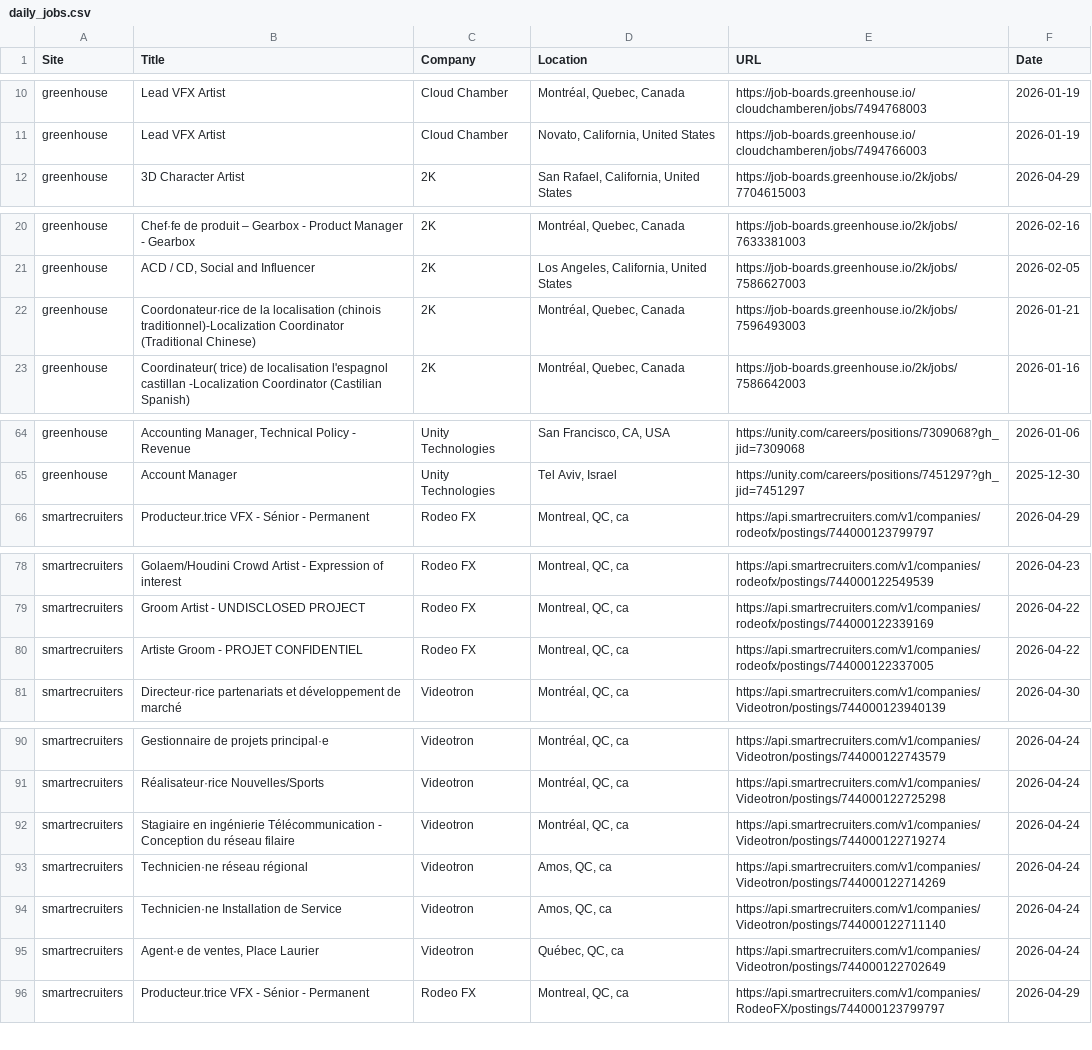
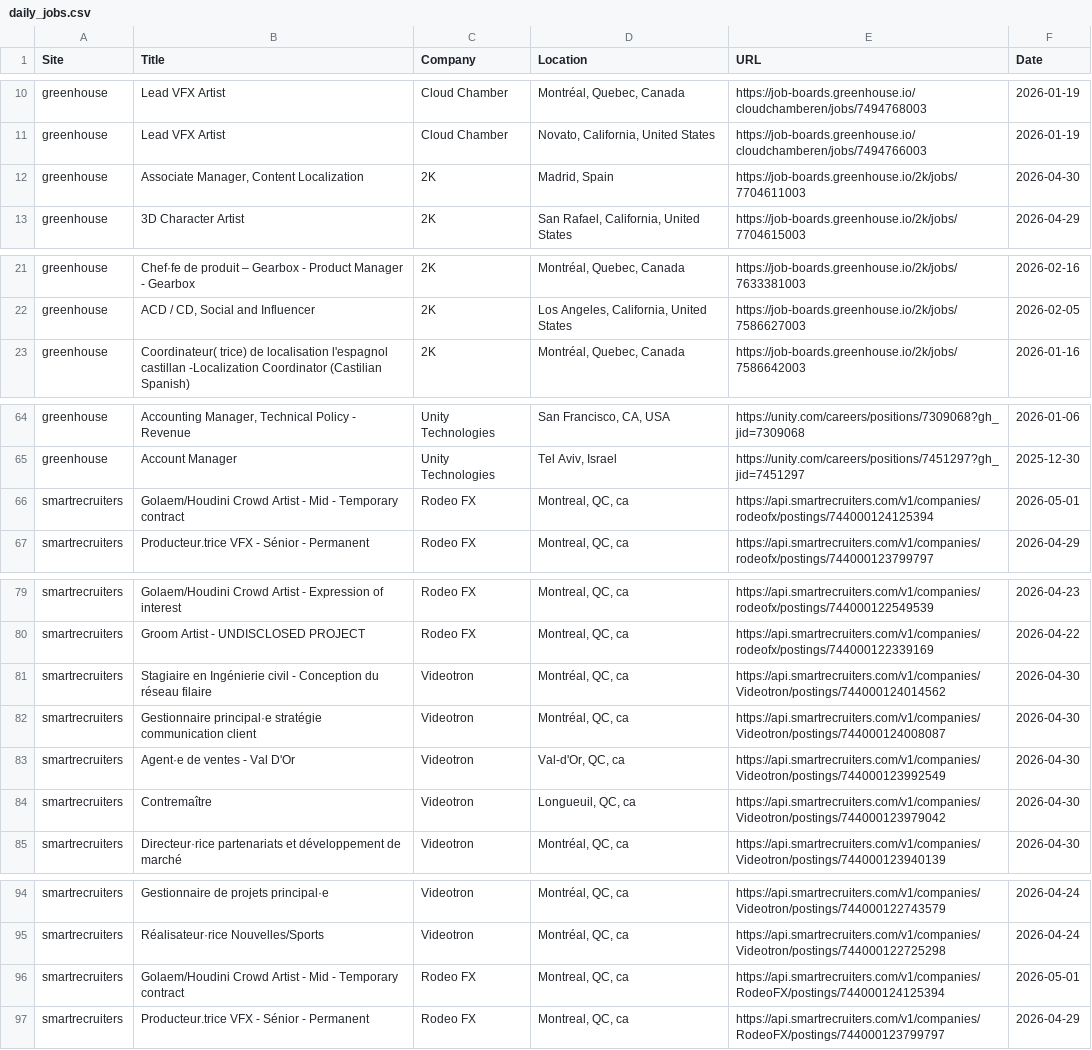
Before and after one commit to christiandguerard/ever-jobs-dash, a CSV file: daily_jobs.csv, drawn as a sheet; only a part is shown, gaps mark what is left out; the diff covers the shown part only.

Commit message:
Update job dashboard: Fri May  1 13:42:12 UTC 2026

```diff
--- a/daily_jobs.csv
+++ b/daily_jobs.csv
@@ -11,2 +11,3 @@ greenhouse,Lead VFX Artist,Cloud Chamber,"Montréal, Quebec, Canada",https://job
 greenhouse,Lead VFX Artist,Cloud Chamber,"Novato, California, United States",https://job-boards.greenhouse.io/cloudchamberen/jobs/7494766003,2026-01-19
+greenhouse,"Associate Manager, Content Localization",2K,"Madrid, Spain",https://job-boards.greenhouse.io/2k/jobs/7704611003,2026-04-30
 greenhouse,3D Character Artist,2K,"San Rafael, California, United States",https://job-boards.greenhouse.io/2k/jobs/7704615003,2026-04-29
@@ -21,3 +22,2 @@ greenhouse,Chef·fe de produit – Gearbox - Product Manager - Gearbox,2K,"Montr
 greenhouse,"ACD / CD, Social and Influencer",2K,"Los Angeles, California, United States",https://job-boards.greenhouse.io/2k/jobs/7586627003,2026-02-05
-greenhouse,Coordonateur∙rice de la localisation (chinois traditionnel)-Localization Coordinator (Traditional Chinese),2K,"Montréal, Quebec, Canada",https://job-boards.greenhouse.io/2k/jobs/7596493003,2026-01-21
 greenhouse,Coordinateur( trice) de localisation l'espagnol castillan -Localization Coordinator (Castilian Spanish),2K,"Montréal, Quebec, Canada",https://job-boards.greenhouse.io/2k/jobs/7586642003,2026-01-16
@@ -65,2 +65,3 @@ greenhouse,"Accounting Manager, Technical Policy - Revenue",Unity Technologies,"
 greenhouse,Account Manager,Unity Technologies,"Tel Aviv, Israel",https://unity.com/careers/positions/7451297?gh_jid=7451297,2025-12-30
+smartrecruiters,Golaem/Houdini Crowd Artist - Mid - Temporary contract,Rodeo FX,"Montreal, QC, ca",https://api.smartrecruiters.com/v1/companies/rodeofx/postings/744000124125394,2026-05-01
 smartrecruiters,Producteur.trice VFX - Sénior - Permanent,Rodeo FX,"Montreal, QC, ca",https://api.smartrecruiters.com/v1/companies/rodeofx/postings/744000123799797,2026-04-29
@@ -79,3 +80,6 @@ smartrecruiters,Golaem/Houdini Crowd Artist - Expression of interest,Rodeo FX,"M
 smartrecruiters,Groom Artist - UNDISCLOSED PROJECT,Rodeo FX,"Montreal, QC, ca",https://api.smartrecruiters.com/v1/companies/rodeofx/postings/744000122339169,2026-04-22
-smartrecruiters,Artiste Groom - PROJET CONFIDENTIEL,Rodeo FX,"Montreal, QC, ca",https://api.smartrecruiters.com/v1/companies/rodeofx/postings/744000122337005,2026-04-22
+smartrecruiters,Stagiaire en Ingénierie civil - Conception du réseau filaire,Videotron,"Montréal, QC, ca",https://api.smartrecruiters.com/v1/companies/Videotron/postings/744000124014562,2026-04-30
+smartrecruiters,Gestionnaire principal·e stratégie communication client,Videotron,"Montréal, QC, ca",https://api.smartrecruiters.com/v1/companies/Videotron/postings/744000124008087,2026-04-30
+smartrecruiters,Agent·e de ventes - Val D'Or,Videotron,"Val-d'Or, QC, ca",https://api.smartrecruiters.com/v1/companies/Videotron/postings/744000123992549,2026-04-30
+smartrecruiters,Contremaître,Videotron,"Longueuil, QC, ca",https://api.smartrecruiters.com/v1/companies/Videotron/postings/744000123979042,2026-04-30
 smartrecruiters,Directeur·rice partenariats et développement de marché,Videotron,"Montréal, QC, ca",https://api.smartrecruiters.com/v1/companies/Videotron/postings/744000123940139,2026-04-30
@@ -91,6 +95,3 @@ smartrecruiters,Gestionnaire de projets principal·e,Videotron,"Montréal, QC, c
 smartrecruiters,Réalisateur·rice Nouvelles/Sports,Videotron,"Montréal, QC, ca",https://api.smartrecruiters.com/v1/companies/Videotron/postings/744000122725298,2026-04-24
-smartrecruiters,Stagiaire en ingénierie Télécommunication - Conception du réseau filaire,Videotron,"Montréal, QC, ca",https://api.smartrecruiters.com/v1/companies/Videotron/postings/744000122719274,2026-04-24
-smartrecruiters,Technicien·ne réseau régional,Videotron,"Amos, QC, ca",https://api.smartrecruiters.com/v1/companies/Videotron/postings/744000122714269,2026-04-24
-smartrecruiters,Technicien·ne Installation de Service,Videotron,"Amos, QC, ca",https://api.smartrecruiters.com/v1/companies/Videotron/postings/744000122711140,2026-04-24
-smartrecruiters,"Agent·e de ventes, Place Laurier",Videotron,"Québec, QC, ca",https://api.smartrecruiters.com/v1/companies/Videotron/postings/744000122702649,2026-04-24
+smartrecruiters,Golaem/Houdini Crowd Artist - Mid - Temporary contract,Rodeo FX,"Montreal, QC, ca",https://api.smartrecruiters.com/v1/companies/RodeoFX/postings/744000124125394,2026-05-01
 smartrecruiters,Producteur.trice VFX - Sénior - Permanent,Rodeo FX,"Montreal, QC, ca",https://api.smartrecruiters.com/v1/companies/RodeoFX/postings/744000123799797,2026-04-29
```
Also changed, not shown: 1 added row, 3 removed rows and 4 moved rows elsewhere in this file.
